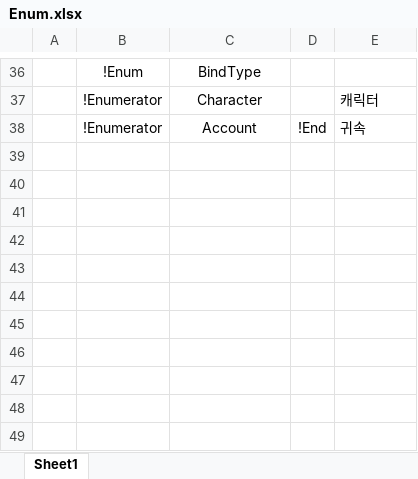
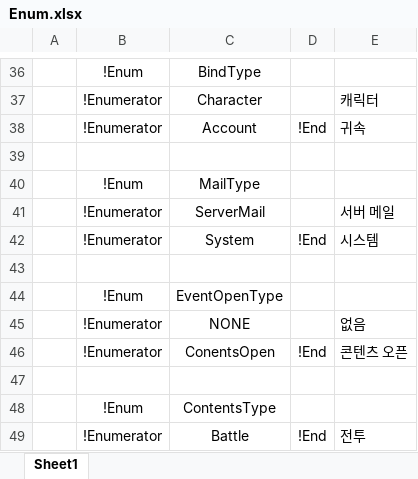
Before and after one commit to osy9611/ProjectPT, an Excel workbook: Table/Enum/Enum.xlsx, sheet Sheet1, drawn as a sheet; only a part is shown, gaps mark what is left out; values as stored, in another font and other column widths than the file's, no borders; the diff names each change by its address in the sheet, - before the commit and + after, or states it on an @@ line.

```diff
--- a/Table/Enum/Enum.xlsx (sheet Sheet1)
+++ b/Table/Enum/Enum.xlsx (sheet Sheet1)
+row 39: (empty)
+row 40:  | !Enum | MailType
+row 41:  | !Enumerator | ServerMail |  | 서버 메일
+row 42:  | !Enumerator | System | !End | 시스템
+row 43: (empty)
+row 44:  | !Enum | EventOpenType
+row 45:  | !Enumerator | NONE |  | 없음
+row 46:  | !Enumerator | ConentsOpen | !End | 콘텐츠 오픈
+row 47: (empty)
+row 48:  | !Enum | ContentsType
+row 49:  | !Enumerator | Battle | !End | 전투
```
Also changed, not shown: Table/Datas/EventData.xlsx, 30 other files.
